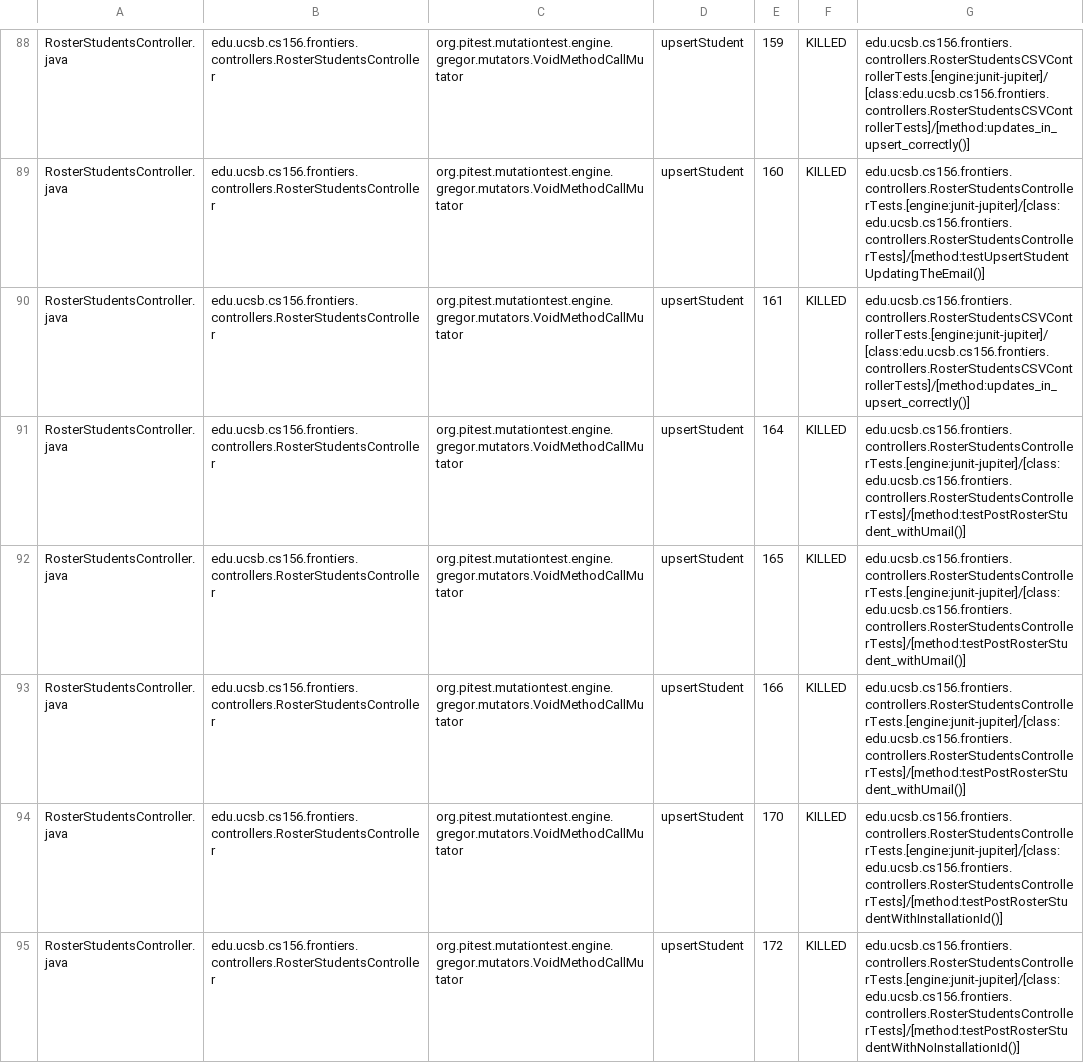
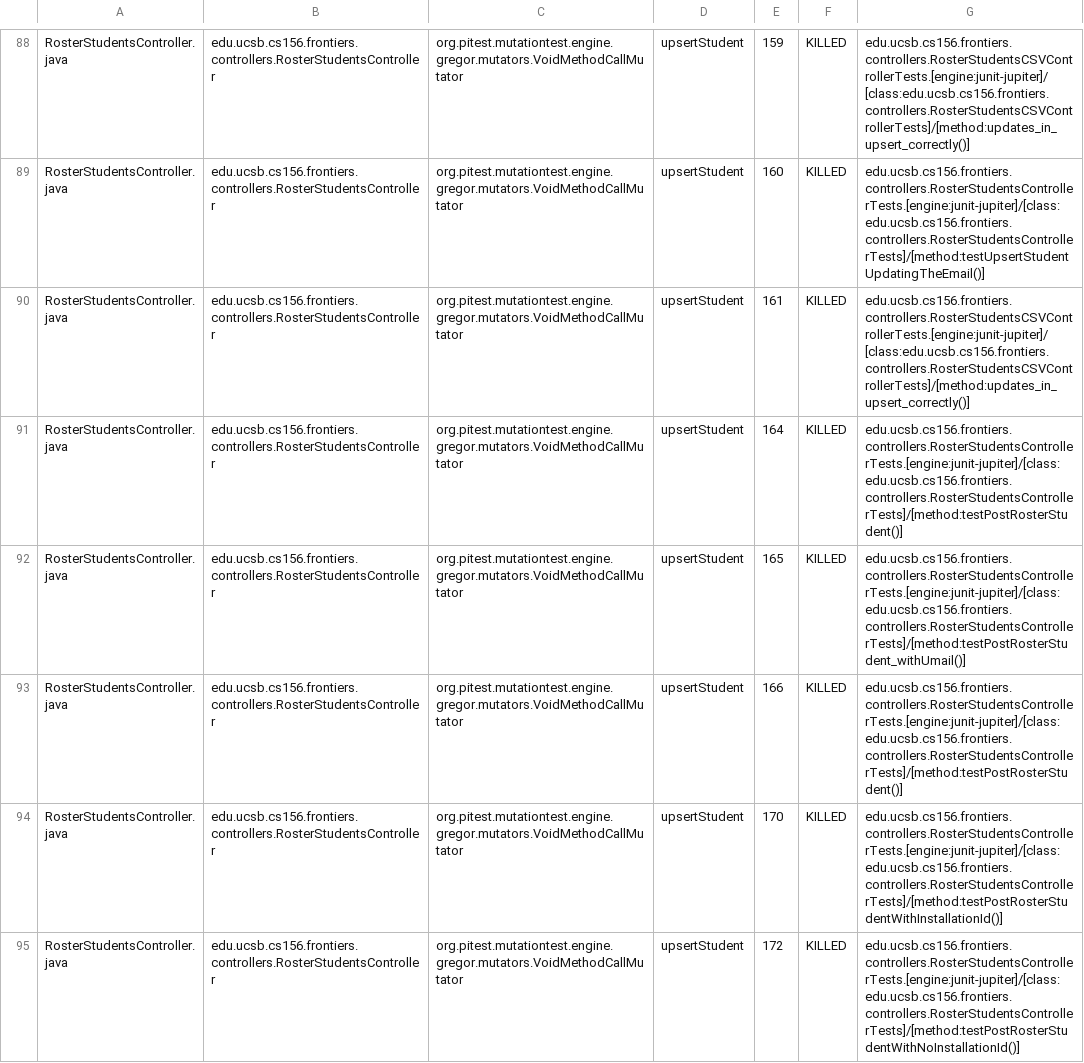
Before and after one commit to ucsb-cs156-f25/proj-frontiers-f25-10, a CSV file: prs/46/pitest/mutations.csv, drawn as a sheet; only a part is shown, gaps mark what is left out; the diff covers the shown part only.

Commit message:
Deploying to gh-pages from @ ucsb-cs156-f25/proj-frontiers-f25-10@6d871415f53f4efcf2ba5fc1aa218aa66a359633 🚀

```diff
--- a/prs/46/pitest/mutations.csv
+++ b/prs/46/pitest/mutations.csv
@@ -90,5 +90,5 @@ RosterStudentsController.java,edu.ucsb.cs156.frontiers.controllers.RosterStudent
 RosterStudentsController.java,edu.ucsb.cs156.frontiers.controllers.RosterStudentsController,org.pitest.mutationtest.engine.gregor.mutators.VoidMethodCallMutator,upsertStudent,161,KILLED,edu.ucsb.cs156.frontiers.controllers.RosterStudentsCSVControllerTests.[engine:junit-jupiter]/[class:edu.ucsb.cs156.frontiers.controllers.RosterStudentsCSVControllerTests]/[method:updates_in_upsert_correctly()]
-RosterStudentsController.java,edu.ucsb.cs156.frontiers.controllers.RosterStudentsController,org.pitest.mutationtest.engine.gregor.mutators.VoidMethodCallMutator,upsertStudent,164,KILLED,edu.ucsb.cs156.frontiers.controllers.RosterStudentsControllerTests.[engine:junit-jupiter]/[class:edu.ucsb.cs156.frontiers.controllers.RosterStudentsControllerTests]/[method:testPostRosterStudent_withUmail()]
+RosterStudentsController.java,edu.ucsb.cs156.frontiers.controllers.RosterStudentsController,org.pitest.mutationtest.engine.gregor.mutators.VoidMethodCallMutator,upsertStudent,164,KILLED,edu.ucsb.cs156.frontiers.controllers.RosterStudentsControllerTests.[engine:junit-jupiter]/[class:edu.ucsb.cs156.frontiers.controllers.RosterStudentsControllerTests]/[method:testPostRosterStudent()]
 RosterStudentsController.java,edu.ucsb.cs156.frontiers.controllers.RosterStudentsController,org.pitest.mutationtest.engine.gregor.mutators.VoidMethodCallMutator,upsertStudent,165,KILLED,edu.ucsb.cs156.frontiers.controllers.RosterStudentsControllerTests.[engine:junit-jupiter]/[class:edu.ucsb.cs156.frontiers.controllers.RosterStudentsControllerTests]/[method:testPostRosterStudent_withUmail()]
-RosterStudentsController.java,edu.ucsb.cs156.frontiers.controllers.RosterStudentsController,org.pitest.mutationtest.engine.gregor.mutators.VoidMethodCallMutator,upsertStudent,166,KILLED,edu.ucsb.cs156.frontiers.controllers.RosterStudentsControllerTests.[engine:junit-jupiter]/[class:edu.ucsb.cs156.frontiers.controllers.RosterStudentsControllerTests]/[method:testPostRosterStudent_withUmail()]
+RosterStudentsController.java,edu.ucsb.cs156.frontiers.controllers.RosterStudentsController,org.pitest.mutationtest.engine.gregor.mutators.VoidMethodCallMutator,upsertStudent,166,KILLED,edu.ucsb.cs156.frontiers.controllers.RosterStudentsControllerTests.[engine:junit-jupiter]/[class:edu.ucsb.cs156.frontiers.controllers.RosterStudentsControllerTests]/[method:testPostRosterStudent()]
 RosterStudentsController.java,edu.ucsb.cs156.frontiers.controllers.RosterStudentsController,org.pitest.mutationtest.engine.gregor.mutators.VoidMethodCallMutator,upsertStudent,170,KILLED,edu.ucsb.cs156.frontiers.controllers.RosterStudentsControllerTests.[engine:junit-jupiter]/[class:edu.ucsb.cs156.frontiers.controllers.RosterStudentsControllerTests]/[method:testPostRosterStudentWithInstallationId()]
```
Also changed, not shown: 1 added row, 1 removed row and 88 edited cells elsewhere in this file, 51 other files.
